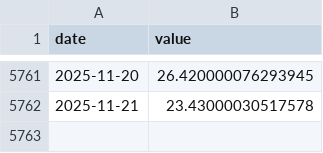
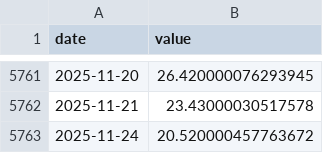
Before and after one commit to eugenferber616-design/Analyse-Pro, a CSV file: data/market/core/VIX.csv, drawn as a sheet; only a part is shown, gaps mark what is left out.

```diff
--- a/data/market/core/VIX.csv
+++ b/data/market/core/VIX.csv
@@ -5762 +5762,2 @@ date,value
 2025-11-21,23.43000030517578
+2025-11-24,20.520000457763672
```
Also changed, not shown: data/market/core/HYG.csv, data/market/core/LQD.csv, 11 other files.
